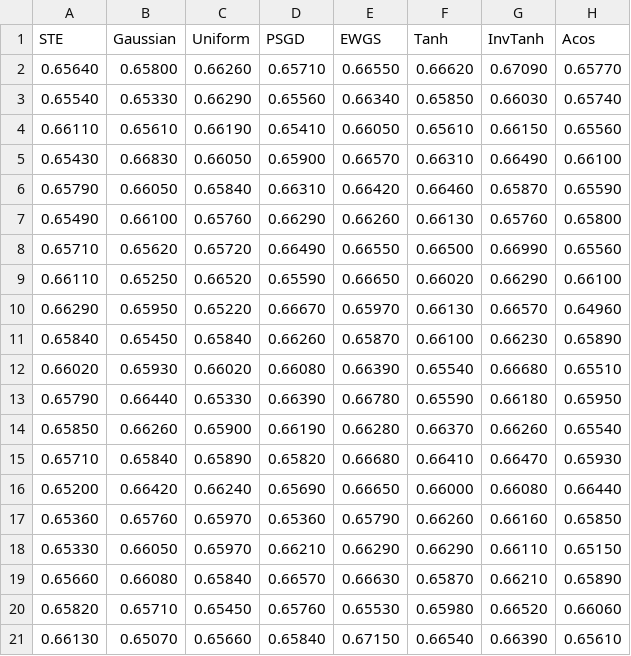
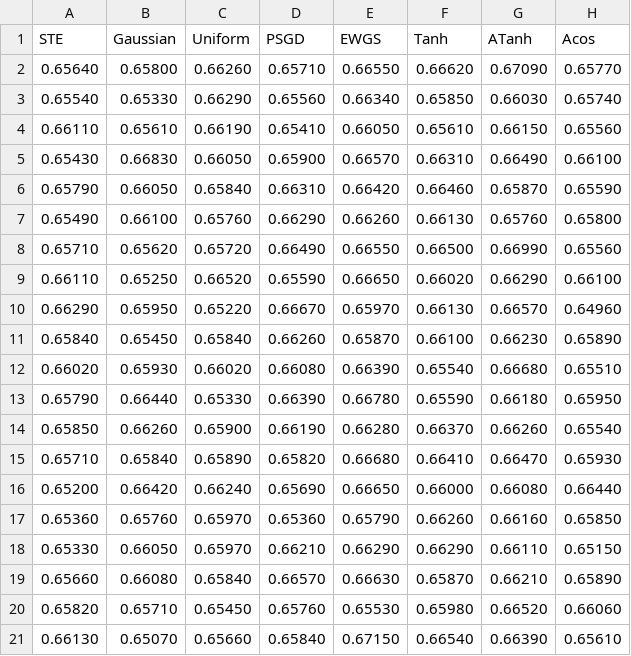
Before and after one commit to Intelligent-Microsystems-Lab/HeterogeneousQuantization, a CSV file: examples/efficientnet/figures/surrogate_plain.csv, drawn as a sheet.

```diff
--- a/examples/efficientnet/figures/surrogate_plain.csv
+++ b/examples/efficientnet/figures/surrogate_plain.csv
@@ -1,2 +1,2 @@
-STE,Gaussian,Uniform,PSGD,EWGS,Tanh,InvTanh,Acos
+STE,Gaussian,Uniform,PSGD,EWGS,Tanh,ATanh,Acos
 0.65640,0.65800,0.66260,0.65710,0.66550,0.66620,0.67090,0.65770
```
Also changed, not shown: examples/efficientnet/figures/enet0.csv, examples/efficientnet/figures/enet0_gran.csv, 36 other files.
